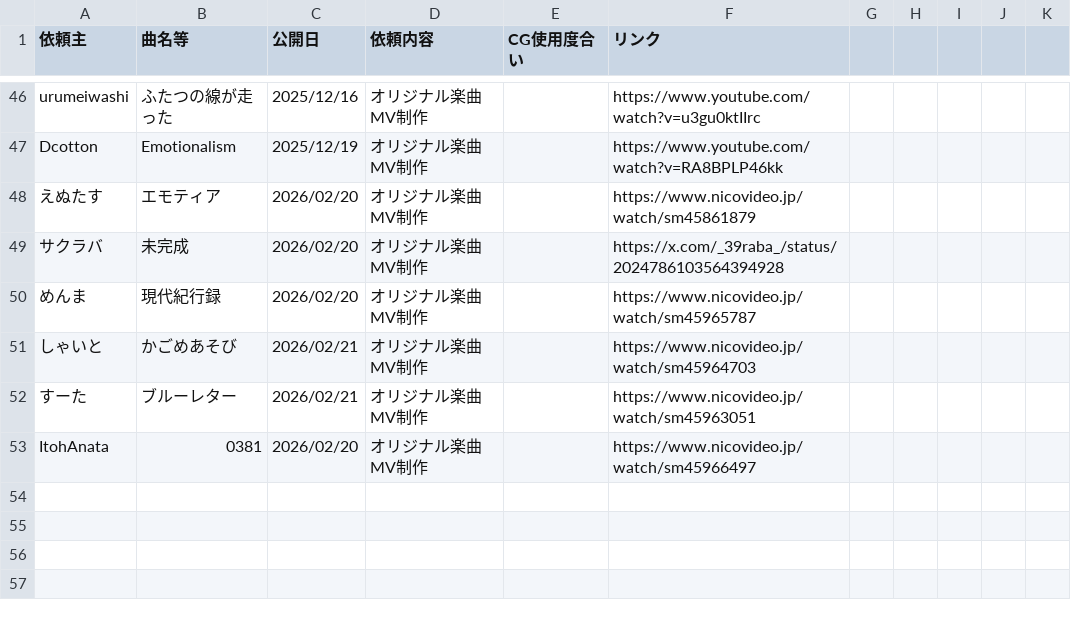
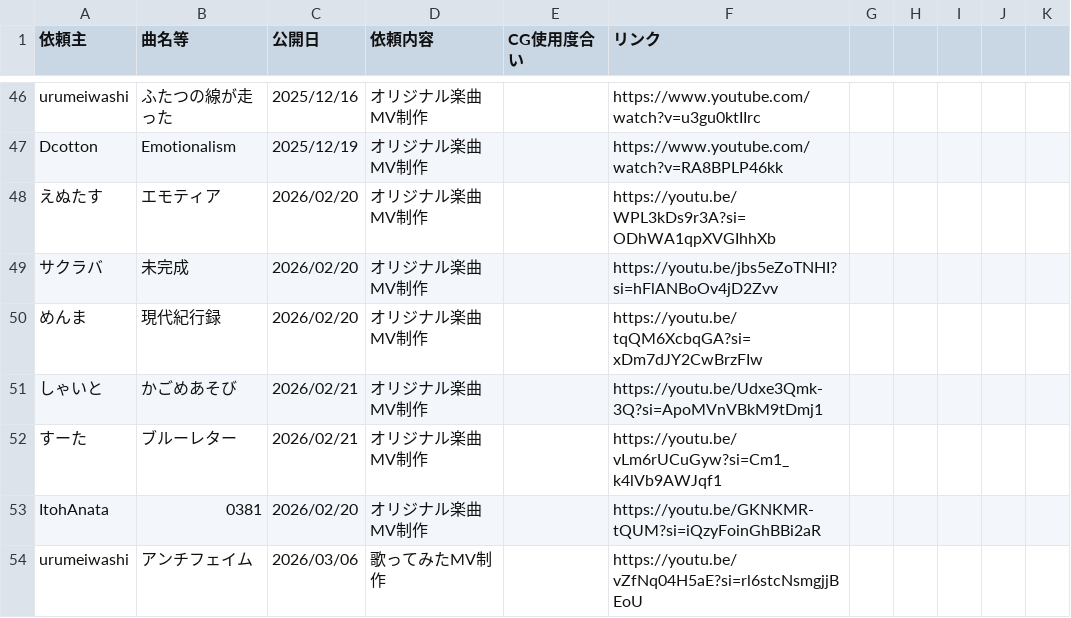
Before and after one commit to KIITF/utugi_home_page, a CSV file: data/utugi_works.csv, drawn as a sheet; only a part is shown, gaps mark what is left out.

Commit message:
Update video links for multiple entries in CSV

```diff
--- a/data/utugi_works.csv
+++ b/data/utugi_works.csv
@@ -47,7 +47,8 @@ urumeiwashi,ふたつの線が走った,2025/12/16,オリジナル楽曲MV制
 Dcotton,Emotionalism,2025/12/19,オリジナル楽曲MV制作,,https://www.youtube.com/watch?v=RA8BPLP46kk,,,,,,,
-えぬたす,エモティア,2026/02/20,オリジナル楽曲MV制作,,https://www.nicovideo.jp/watch/sm45861879
-サクラバ,未完成,2026/02/20,オリジナル楽曲MV制作,,https://x.com/_39raba_/status/2024786103564394928
-めんま,現代紀行録,2026/02/20,オリジナル楽曲MV制作,,https://www.nicovideo.jp/watch/sm45965787
-しゃいと,かごめあそび,2026/02/21,オリジナル楽曲MV制作,,https://www.nicovideo.jp/watch/sm45964703
-すーた,ブルーレター,2026/02/21,オリジナル楽曲MV制作,,https://www.nicovideo.jp/watch/sm45963051
-ItohAnata,0381,2026/02/20,オリジナル楽曲MV制作,,https://www.nicovideo.jp/watch/sm45966497
+えぬたす,エモティア,2026/02/20,オリジナル楽曲MV制作,,https://youtu.be/WPL3kDs9r3A?si=ODhWA1qpXVGIhhXb
+サクラバ,未完成,2026/02/20,オリジナル楽曲MV制作,,https://youtu.be/jbs5eZoTNHI?si=hFlANBoOv4jD2Zvv
+めんま,現代紀行録,2026/02/20,オリジナル楽曲MV制作,,https://youtu.be/tqQM6XcbqGA?si=xDm7dJY2CwBrzFIw
+しゃいと,かごめあそび,2026/02/21,オリジナル楽曲MV制作,,https://youtu.be/Udxe3Qmk-3Q?si=ApoMVnVBkM9tDmj1
+すーた,ブルーレター,2026/02/21,オリジナル楽曲MV制作,,https://youtu.be/vLm6rUCuGyw?si=Cm1_k4lVb9AWJqf1
+ItohAnata,0381,2026/02/20,オリジナル楽曲MV制作,,https://youtu.be/GKNKMR-tQUM?si=iQzyFoinGhBBi2aR
+urumeiwashi,アンチフェイム,2026/03/06,歌ってみたMV制作,,https://youtu.be/vZfNq04H5aE?si=rl6stcNsmgjjBEoU
```
